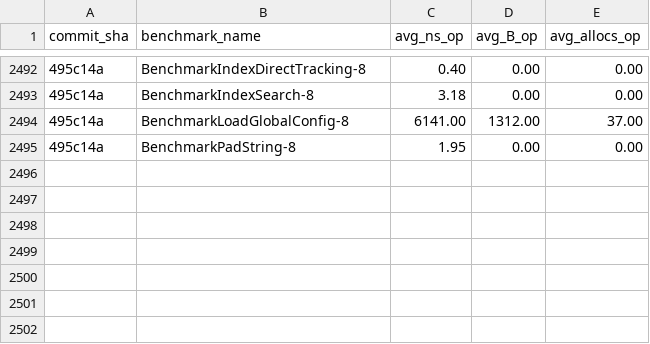
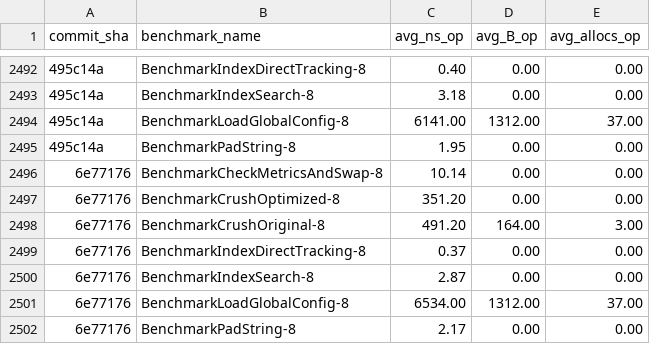
Before and after one commit to alsotoes/momo, a CSV file: .github/data/benchmark_history.csv, drawn as a sheet; only a part is shown, gaps mark what is left out; the diff names each change by its address in the sheet, - before the commit and + after, or states it on an @@ line.

Commit message:
fix: move overflow check before allocation recording in RawBlobStore (#588)

```diff
--- a/.github/data/benchmark_history.csv
+++ b/.github/data/benchmark_history.csv
+row 2496: 6e77176 | BenchmarkCheckMetricsAndSwap-8 | 10.14 | 0.00 | 0.00
+row 2497: 6e77176 | BenchmarkCrushOptimized-8 | 351.20 | 0.00 | 0.00
+row 2498: 6e77176 | BenchmarkCrushOriginal-8 | 491.20 | 164.00 | 3.00
+row 2499: 6e77176 | BenchmarkIndexDirectTracking-8 | 0.37 | 0.00 | 0.00
+row 2500: 6e77176 | BenchmarkIndexSearch-8 | 2.87 | 0.00 | 0.00
+row 2501: 6e77176 | BenchmarkLoadGlobalConfig-8 | 6534.00 | 1312.00 | 37.00
+row 2502: 6e77176 | BenchmarkPadString-8 | 2.17 | 0.00 | 0.00
```
Also changed, not shown: 3 other files.
